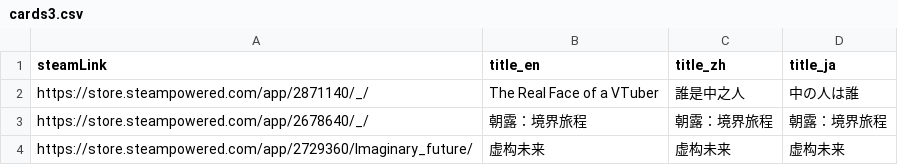
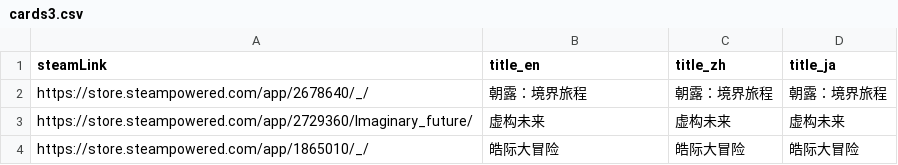
Before and after one commit to FilterGame/IndieGameWebTW, a CSV file: cards3.csv, drawn as a sheet.

```diff
--- a/cards3.csv
+++ b/cards3.csv
@@ -1,4 +1,4 @@
 steamLink,title_en,title_zh,title_ja
-https://store.steampowered.com/app/2871140/_/,The Real Face of a VTuber,誰是中之人,中の人は誰
 https://store.steampowered.com/app/2678640/_/,朝露：境界旅程,朝露：境界旅程,朝露：境界旅程
 https://store.steampowered.com/app/2729360/Imaginary_future/,虚构未来,虚构未来,虚构未来
+https://store.steampowered.com/app/1865010/_/,皓际大冒险,皓际大冒险,皓际大冒险,
```
Also changed, not shown: 2 other files.
